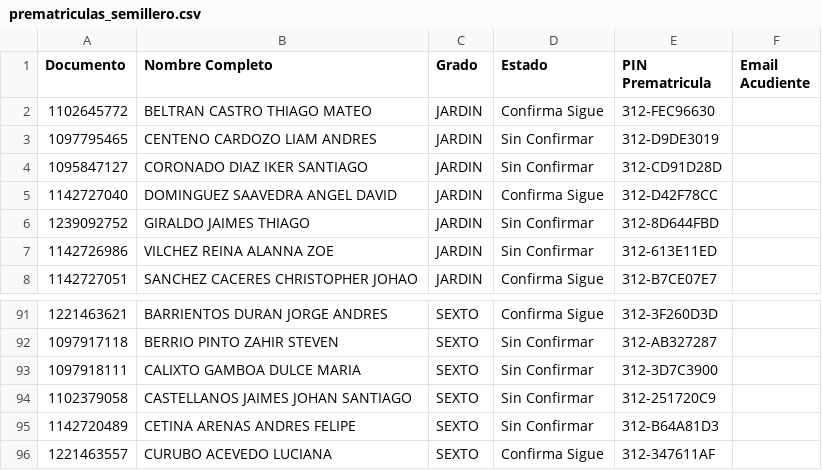
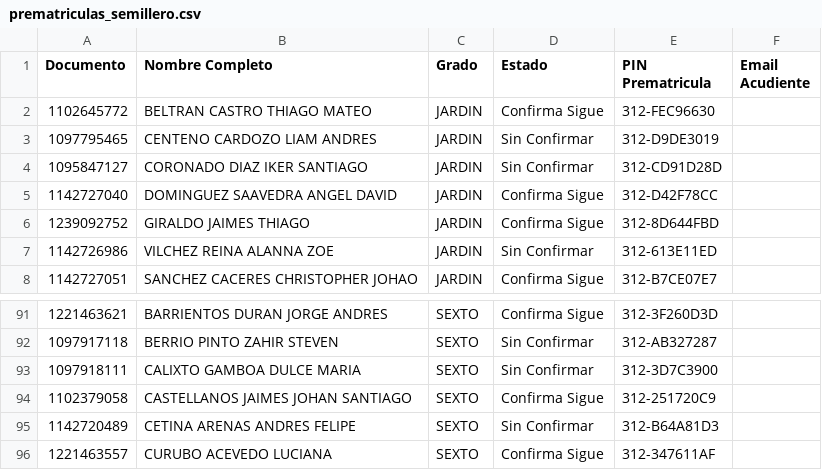
Before and after one commit to csd-digitalweb/sitio-web-csd, a CSV file: src/reserva-cupo/prematriculas_semillero.csv, drawn as a sheet; only a part is shown, gaps mark what is left out.

Commit message:
chore(sync): actualizar cupos y asignación de salones desde EduColombia

```diff
--- a/src/reserva-cupo/prematriculas_semillero.csv
+++ b/src/reserva-cupo/prematriculas_semillero.csv
@@ -5,3 +5,3 @@
 1142727040;DOMINGUEZ SAAVEDRA ANGEL DAVID;JARDIN;Confirma Sigue;312-D42F78CC;
-1239092752;GIRALDO JAIMES THIAGO;JARDIN;Sin Confirmar;312-8D644FBD;
+1239092752;GIRALDO JAIMES THIAGO;JARDIN;Confirma Sigue;312-8D644FBD;
 1142726986;VILCHEZ REINA ALANNA ZOE;JARDIN;Sin Confirmar;312-613E11ED;
@@ -93,3 +93,3 @@
 1097918111;CALIXTO GAMBOA DULCE MARIA;SEXTO;Sin Confirmar;312-3D7C3900;
-1102379058;CASTELLANOS JAIMES JOHAN SANTIAGO;SEXTO;Sin Confirmar;312-251720C9;
+1102379058;CASTELLANOS JAIMES JOHAN SANTIAGO;SEXTO;Confirma Sigue;312-251720C9;
 1142720489;CETINA ARENAS ANDRES FELIPE;SEXTO;Sin Confirmar;312-B64A81D3;
```
Also changed, not shown: 1 other file.
